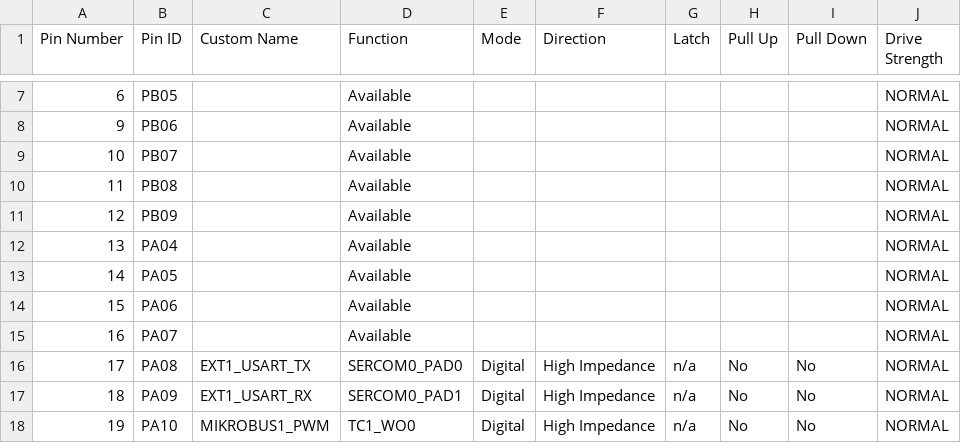
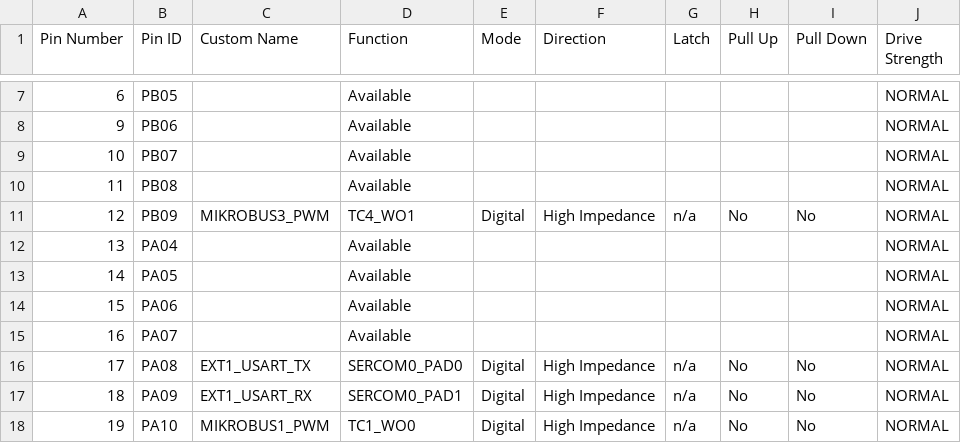
Before and after one commit to gmrozek-mchp/mlbb, a CSV file: mlbb-sam_e51_cnano/src/config/default/pin_configurations.csv, drawn as a sheet; only a part is shown, gaps mark what is left out.

Commit message:
Enable PWM on mikroBUS 3

```diff
--- a/mlbb-sam_e51_cnano/src/config/default/pin_configurations.csv
+++ b/mlbb-sam_e51_cnano/src/config/default/pin_configurations.csv
@@ -10,3 +10,3 @@ Pin Number,Pin ID,Custom Name,Function,Mode, Direction,Latch,Pull Up,Pull Down,D
 11,PB08,,Available,,,,,,NORMAL
-12,PB09,,Available,,,,,,NORMAL
+12,PB09,MIKROBUS3_PWM,TC4_WO1,Digital,High Impedance,n/a,No,No,NORMAL
 13,PA04,,Available,,,,,,NORMAL
```
Also changed, not shown: 15 other files.
